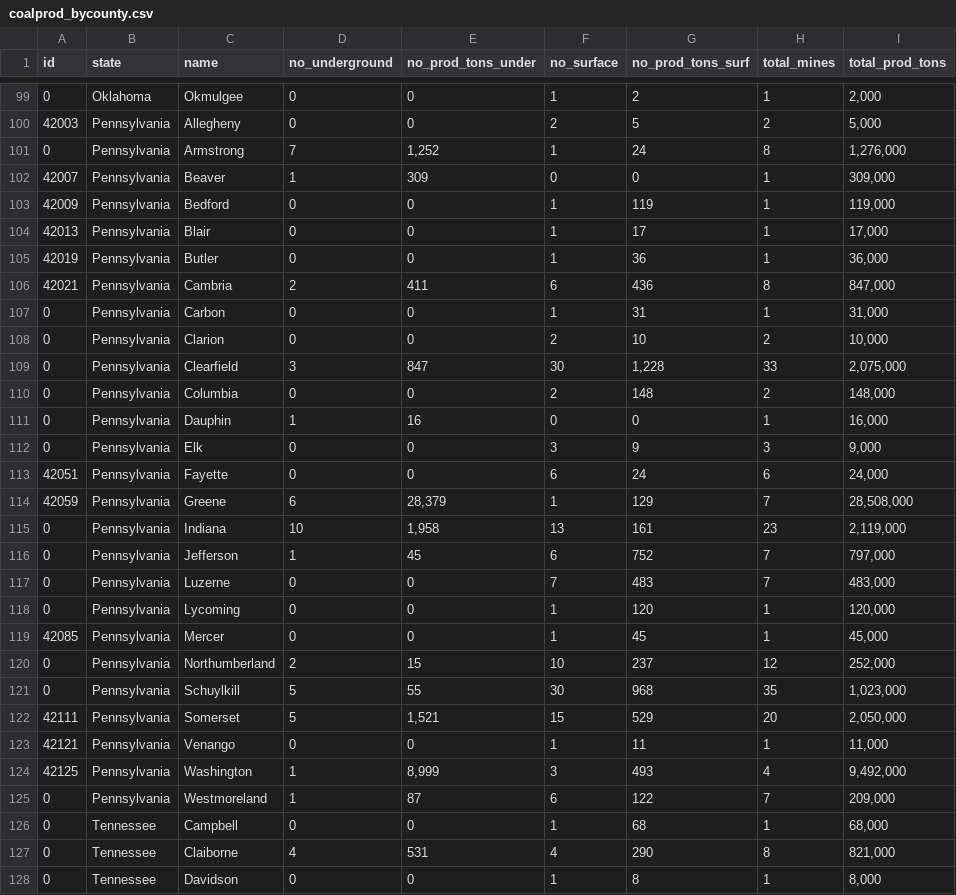
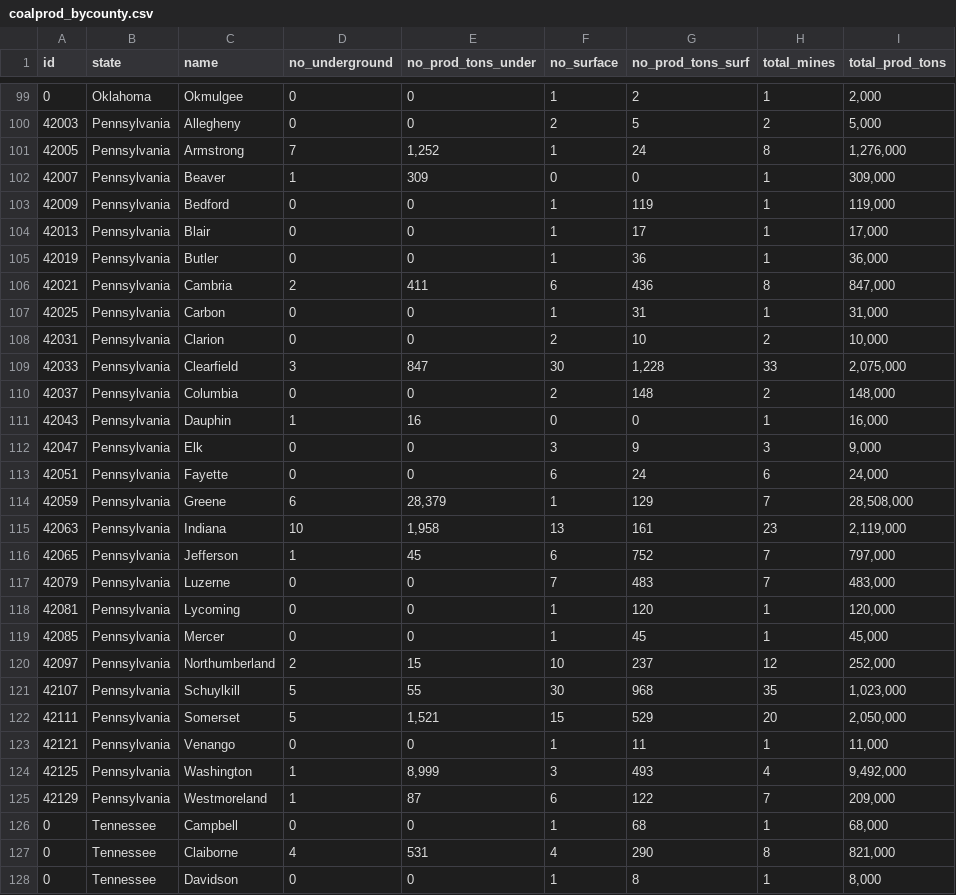
Before and after one commit to theRocket/UIUC-CS498-FinalProj, a CSV file: data/coalprod_bycounty.csv, drawn as a sheet; only a part is shown, gaps mark what is left out; the diff covers the shown part only.

Commit message:
rest of data, color orange

```diff
--- a/data/coalprod_bycounty.csv
+++ b/data/coalprod_bycounty.csv
@@ -100,3 +100,3 @@
 42003,Pennsylvania,Allegheny,0,0,2,5,2," 5,000 "
-0,Pennsylvania,Armstrong,7,"1,252",1,24,8," 1,276,000 "
+42005,Pennsylvania,Armstrong,7,"1,252",1,24,8," 1,276,000 "
 42007,Pennsylvania,Beaver,1,309,0,0,1," 309,000 "
@@ -106,17 +106,17 @@
 42021,Pennsylvania,Cambria,2,411,6,436,8," 847,000 "
-0,Pennsylvania,Carbon,0,0,1,31,1," 31,000 "
-0,Pennsylvania,Clarion,0,0,2,10,2," 10,000 "
-0,Pennsylvania,Clearfield,3,847,30,"1,228",33," 2,075,000 "
-0,Pennsylvania,Columbia,0,0,2,148,2," 148,000 "
-0,Pennsylvania,Dauphin,1,16,0,0,1," 16,000 "
-0,Pennsylvania,Elk,0,0,3,9,3," 9,000 "
+42025,Pennsylvania,Carbon,0,0,1,31,1," 31,000 "
+42031,Pennsylvania,Clarion,0,0,2,10,2," 10,000 "
+42033,Pennsylvania,Clearfield,3,847,30,"1,228",33," 2,075,000 "
+42037,Pennsylvania,Columbia,0,0,2,148,2," 148,000 "
+42043,Pennsylvania,Dauphin,1,16,0,0,1," 16,000 "
+42047,Pennsylvania,Elk,0,0,3,9,3," 9,000 "
 42051,Pennsylvania,Fayette,0,0,6,24,6," 24,000 "
 42059,Pennsylvania,Greene,6,"28,379",1,129,7," 28,508,000 "
-0,Pennsylvania,Indiana,10,"1,958",13,161,23," 2,119,000 "
-0,Pennsylvania,Jefferson,1,45,6,752,7," 797,000 "
-0,Pennsylvania,Luzerne,0,0,7,483,7," 483,000 "
-0,Pennsylvania,Lycoming,0,0,1,120,1," 120,000 "
+42063,Pennsylvania,Indiana,10,"1,958",13,161,23," 2,119,000 "
+42065,Pennsylvania,Jefferson,1,45,6,752,7," 797,000 "
+42079,Pennsylvania,Luzerne,0,0,7,483,7," 483,000 "
+42081,Pennsylvania,Lycoming,0,0,1,120,1," 120,000 "
 42085,Pennsylvania,Mercer,0,0,1,45,1," 45,000 "
-0,Pennsylvania,Northumberland,2,15,10,237,12," 252,000 "
-0,Pennsylvania,Schuylkill,5,55,30,968,35," 1,023,000 "
+42097,Pennsylvania,Northumberland,2,15,10,237,12," 252,000 "
+42107,Pennsylvania,Schuylkill,5,55,30,968,35," 1,023,000 "
 42111,Pennsylvania,Somerset,5,"1,521",15,529,20," 2,050,000 "
@@ -124,3 +124,3 @@
 42125,Pennsylvania,Washington,1,"8,999",3,493,4," 9,492,000 "
-0,Pennsylvania,Westmoreland,1,87,6,122,7," 209,000 "
+42129,Pennsylvania,Westmoreland,1,87,6,122,7," 209,000 "
 0,Tennessee,Campbell,0,0,1,68,1," 68,000 "
```
Also changed, not shown: 12 edited cells elsewhere in this file, 1 other file.
